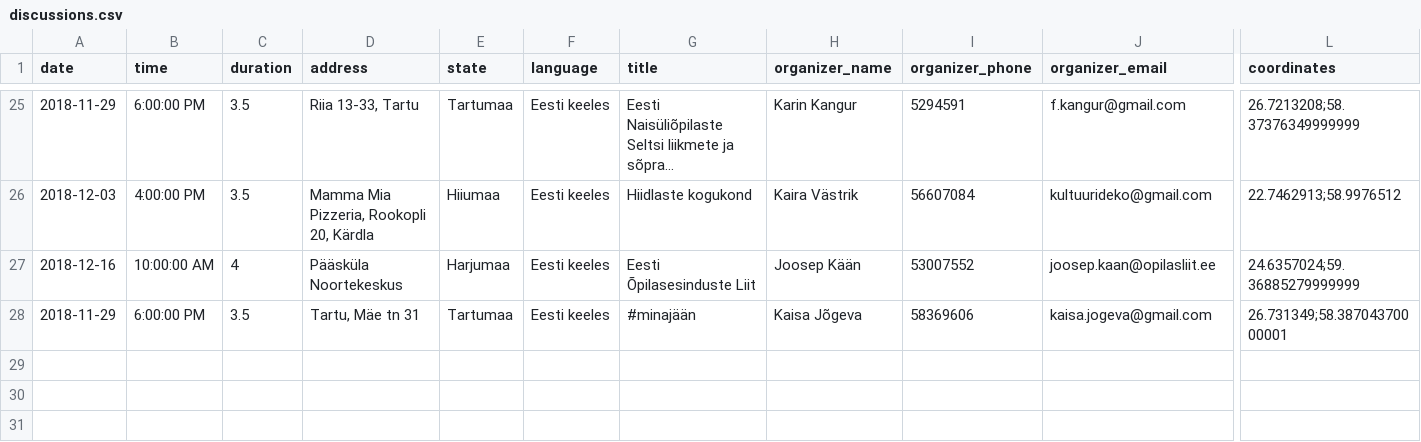
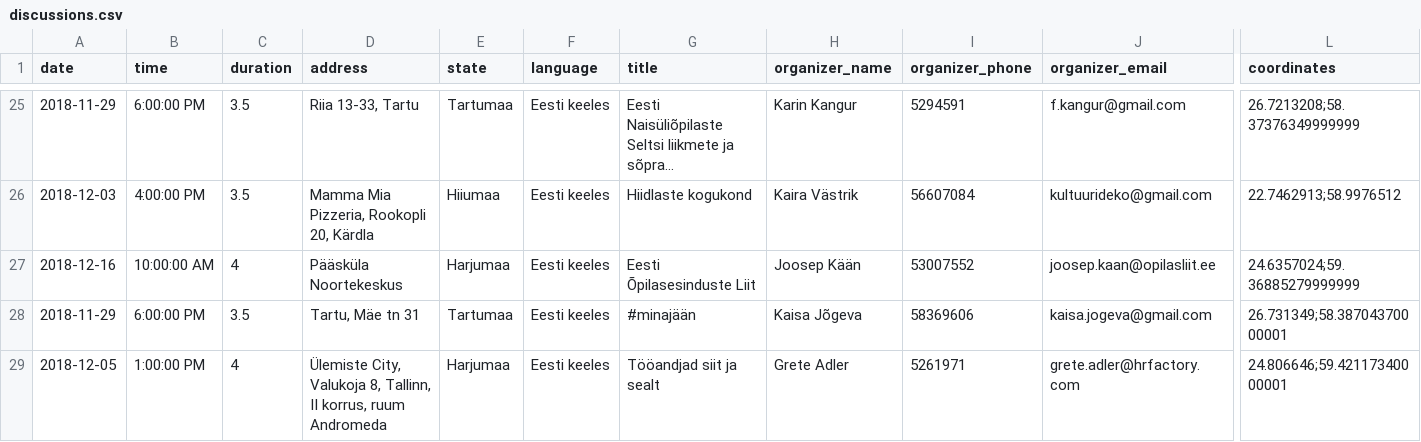
Before and after one commit to rahvaalgatus/kestame, a CSV file: content/discussions.csv, drawn as a sheet; only a part is shown, gaps mark what is left out; long unchanged cells end in …; rows hold the shown columns only; the diff names each change by its address in the sheet, - before the commit and + after, or states it on an @@ line.

Commit message:
Update discussions.

```diff
--- a/content/discussions.csv
+++ b/content/discussions.csv
+row 29: 2018-12-05 | 1:00:00 PM | 4 | Ülemiste City, Valukoja 8, Tallinn, II korrus, ruum Andromeda | Harjumaa | Eesti keeles | Tööandjad siit ja sealt | Grete Adler | 5261971 | grete.adler@hrfactory.com | 24.806646;59.42117340000001
```
